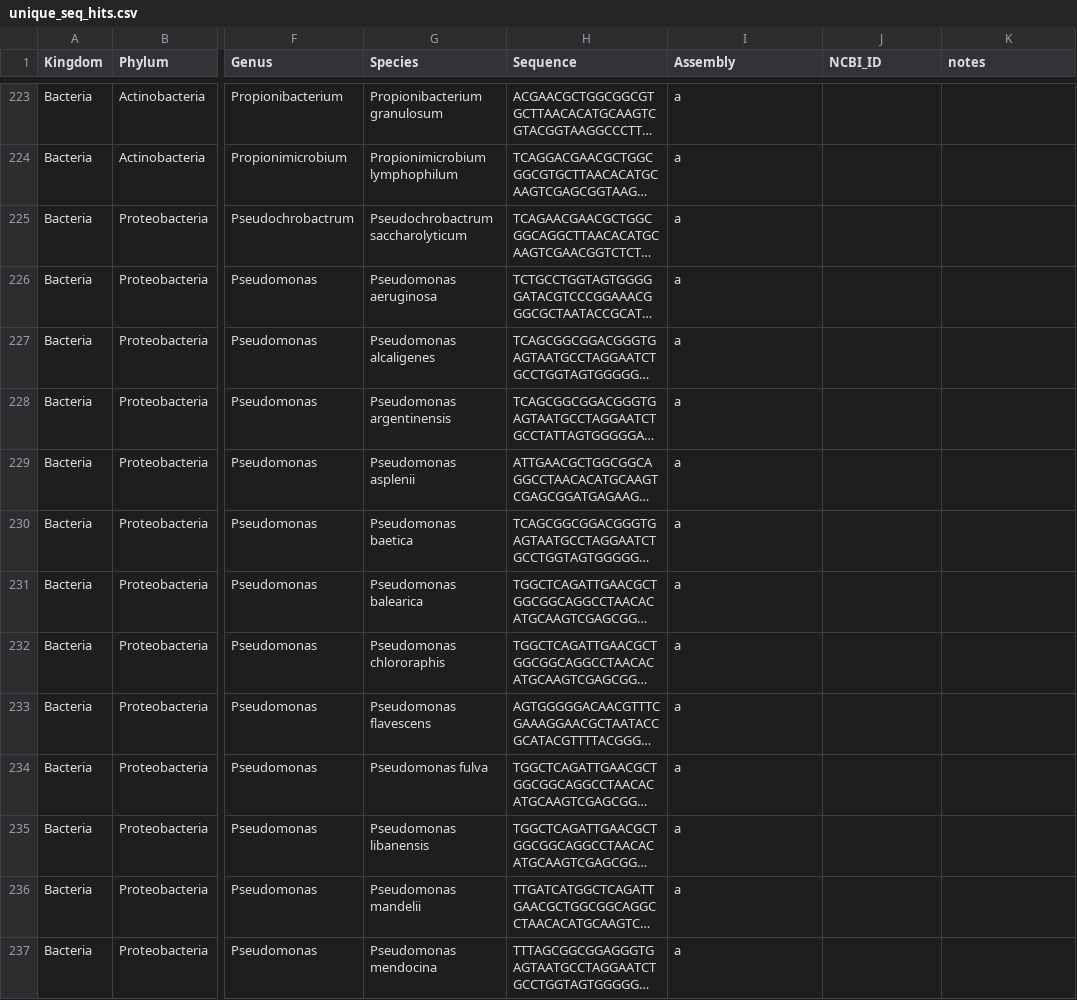
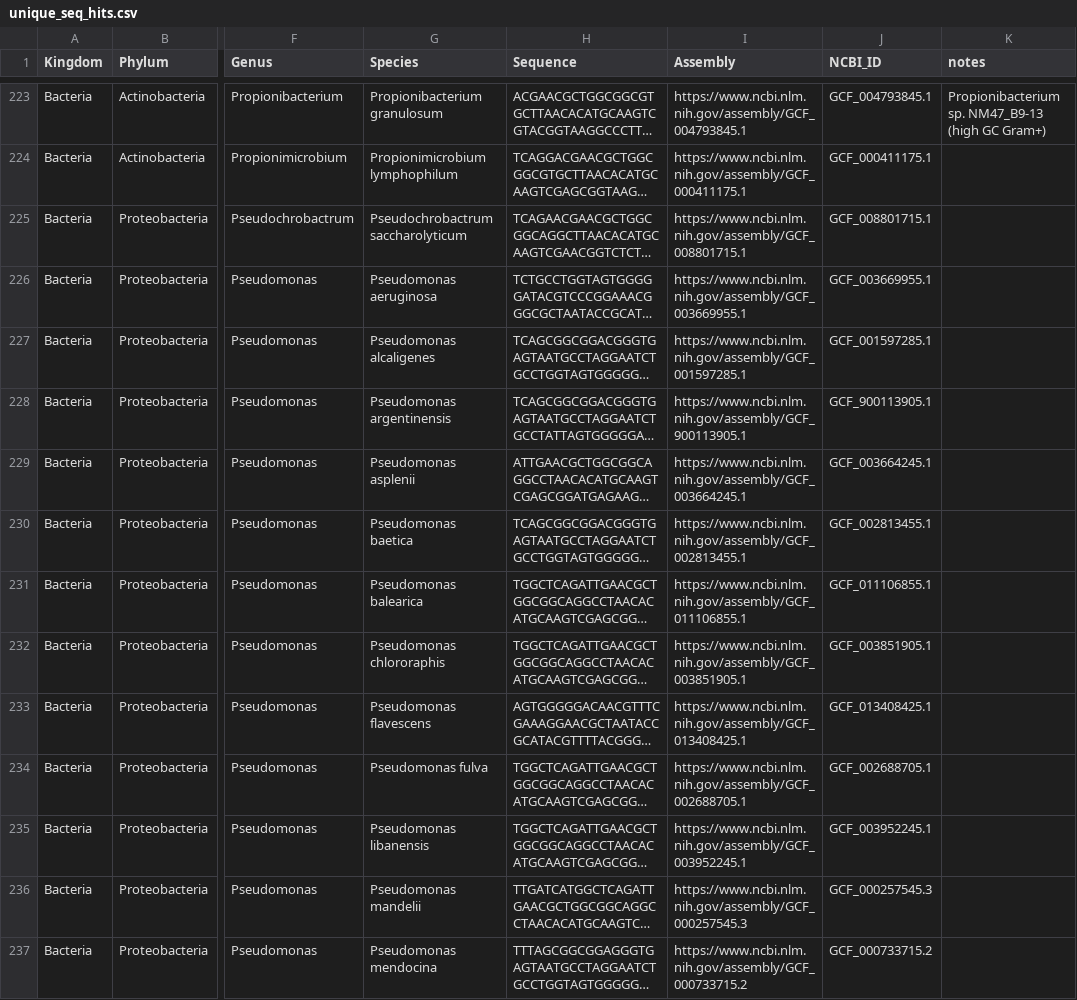
Before and after one commit to dmartimarti/micit_prediction, a CSV file: unique_seq_hits.csv, drawn as a sheet; only a part is shown, gaps mark what is left out; long unchanged cells end in …; the diff covers the shown part only; the diff names each change by its address in the sheet, - before the commit and + after, or states it on an @@ line.

```diff
--- a/unique_seq_hits.csv
+++ b/unique_seq_hits.csv
-I223 (Assembly): a
+I223 (Assembly): https://www.ncbi.nlm.nih.gov/assembly/GCF_004793845.1
-J223 (NCBI_ID): (empty)
+J223 (NCBI_ID): GCF_004793845.1
-K223 (notes): (empty)
+K223 (notes): Propionibacterium sp. NM47_B9-13 (high GC Gram+)
-I224 (Assembly): a
+I224 (Assembly): https://www.ncbi.nlm.nih.gov/assembly/GCF_000411175.1
-J224 (NCBI_ID): (empty)
+J224 (NCBI_ID): GCF_000411175.1
-I225 (Assembly): a
+I225 (Assembly): https://www.ncbi.nlm.nih.gov/assembly/GCF_008801715.1
-J225 (NCBI_ID): (empty)
+J225 (NCBI_ID): GCF_008801715.1
-I226 (Assembly): a
+I226 (Assembly): https://www.ncbi.nlm.nih.gov/assembly/GCF_003669955.1
-J226 (NCBI_ID): (empty)
+J226 (NCBI_ID): GCF_003669955.1
-I227 (Assembly): a
+I227 (Assembly): https://www.ncbi.nlm.nih.gov/assembly/GCF_001597285.1
-J227 (NCBI_ID): (empty)
+J227 (NCBI_ID): GCF_001597285.1
-I228 (Assembly): a
+I228 (Assembly): https://www.ncbi.nlm.nih.gov/assembly/GCF_900113905.1
-J228 (NCBI_ID): (empty)
+J228 (NCBI_ID): GCF_900113905.1
-I229 (Assembly): a
+I229 (Assembly): https://www.ncbi.nlm.nih.gov/assembly/GCF_003664245.1
-J229 (NCBI_ID): (empty)
+J229 (NCBI_ID): GCF_003664245.1
-I230 (Assembly): a
+I230 (Assembly): https://www.ncbi.nlm.nih.gov/assembly/GCF_002813455.1
-J230 (NCBI_ID): (empty)
+J230 (NCBI_ID): GCF_002813455.1
-I231 (Assembly): a
+I231 (Assembly): https://www.ncbi.nlm.nih.gov/assembly/GCF_011106855.1
-J231 (NCBI_ID): (empty)
+J231 (NCBI_ID): GCF_011106855.1
-I232 (Assembly): a
+I232 (Assembly): https://www.ncbi.nlm.nih.gov/assembly/GCF_003851905.1
-J232 (NCBI_ID): (empty)
+J232 (NCBI_ID): GCF_003851905.1
-I233 (Assembly): a
+I233 (Assembly): https://www.ncbi.nlm.nih.gov/assembly/GCF_013408425.1
-J233 (NCBI_ID): (empty)
+J233 (NCBI_ID): GCF_013408425.1
-I234 (Assembly): a
+I234 (Assembly): https://www.ncbi.nlm.nih.gov/assembly/GCF_002688705.1
-J234 (NCBI_ID): (empty)
+J234 (NCBI_ID): GCF_002688705.1
-I235 (Assembly): a
+I235 (Assembly): https://www.ncbi.nlm.nih.gov/assembly/GCF_003952245.1
-J235 (NCBI_ID): (empty)
+J235 (NCBI_ID): GCF_003952245.1
-I236 (Assembly): a
+I236 (Assembly): https://www.ncbi.nlm.nih.gov/assembly/GCF_000257545.3
-J236 (NCBI_ID): (empty)
+J236 (NCBI_ID): GCF_000257545.3
-I237 (Assembly): a
+I237 (Assembly): https://www.ncbi.nlm.nih.gov/assembly/GCF_000733715.2
-J237 (NCBI_ID): (empty)
+J237 (NCBI_ID): GCF_000733715.2
```
Also changed, not shown: 120 edited cells elsewhere in this file.
